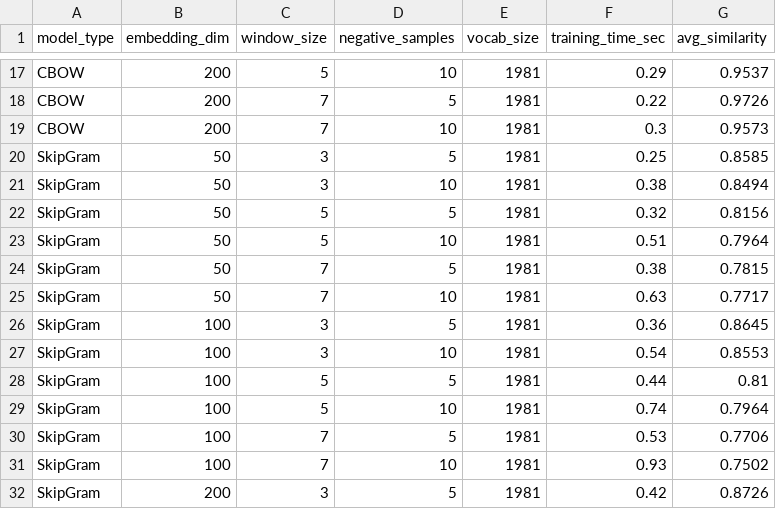
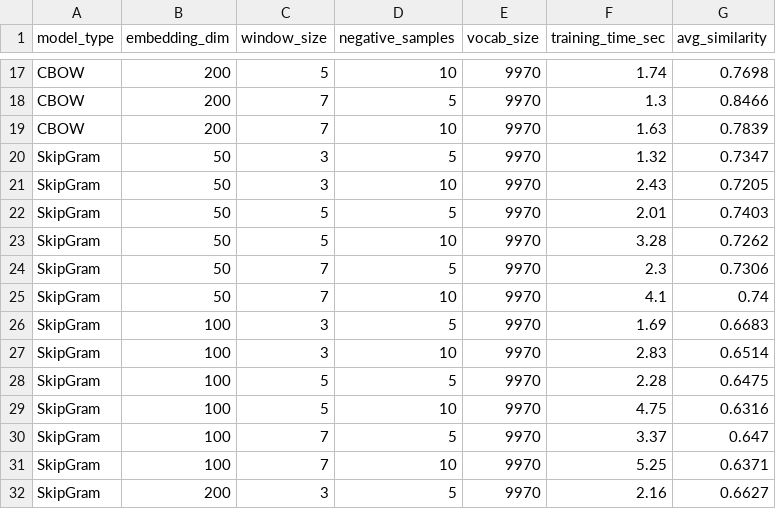
Before and after one commit to jateen321/NLP-2, a CSV file: problem1/experiment_results.csv, drawn as a sheet; only a part is shown, gaps mark what is left out; the diff covers the shown part only; the diff names each change by its address in the sheet, - before the commit and + after, or states it on an @@ line.

```diff
--- a/problem1/experiment_results.csv
+++ b/problem1/experiment_results.csv
-E17:E32 (vocab_size): 1981
+E17:E32 (vocab_size): 9970
-F17 (training_time_sec): 0.29
+F17 (training_time_sec): 1.74
-G17 (avg_similarity): 0.9537
+G17 (avg_similarity): 0.7698
-F18 (training_time_sec): 0.22
+F18 (training_time_sec): 1.3
-G18 (avg_similarity): 0.9726
+G18 (avg_similarity): 0.8466
-F19 (training_time_sec): 0.3
+F19 (training_time_sec): 1.63
-G19 (avg_similarity): 0.9573
+G19 (avg_similarity): 0.7839
-F20 (training_time_sec): 0.25
+F20 (training_time_sec): 1.32
-G20 (avg_similarity): 0.8585
+G20 (avg_similarity): 0.7347
-F21 (training_time_sec): 0.38
+F21 (training_time_sec): 2.43
-G21 (avg_similarity): 0.8494
+G21 (avg_similarity): 0.7205
-F22 (training_time_sec): 0.32
+F22 (training_time_sec): 2.01
-G22 (avg_similarity): 0.8156
+G22 (avg_similarity): 0.7403
-F23 (training_time_sec): 0.51
+F23 (training_time_sec): 3.28
-G23 (avg_similarity): 0.7964
+G23 (avg_similarity): 0.7262
-F24 (training_time_sec): 0.38
+F24 (training_time_sec): 2.3
-G24 (avg_similarity): 0.7815
+G24 (avg_similarity): 0.7306
-F25 (training_time_sec): 0.63
+F25 (training_time_sec): 4.1
-G25 (avg_similarity): 0.7717
+G25 (avg_similarity): 0.74
-F26 (training_time_sec): 0.36
+F26 (training_time_sec): 1.69
-G26 (avg_similarity): 0.8645
+G26 (avg_similarity): 0.6683
-F27 (training_time_sec): 0.54
+F27 (training_time_sec): 2.83
-G27 (avg_similarity): 0.8553
+G27 (avg_similarity): 0.6514
-F28 (training_time_sec): 0.44
+F28 (training_time_sec): 2.28
-G28 (avg_similarity): 0.81
+G28 (avg_similarity): 0.6475
-F29 (training_time_sec): 0.74
+F29 (training_time_sec): 4.75
-G29 (avg_similarity): 0.7964
+G29 (avg_similarity): 0.6316
-F30 (training_time_sec): 0.53
+F30 (training_time_sec): 3.37
-G30 (avg_similarity): 0.7706
+G30 (avg_similarity): 0.647
-F31 (training_time_sec): 0.93
+F31 (training_time_sec): 5.25
-G31 (avg_similarity): 0.7502
+G31 (avg_similarity): 0.6371
-F32 (training_time_sec): 0.42
+F32 (training_time_sec): 2.16
-G32 (avg_similarity): 0.8726
+G32 (avg_similarity): 0.6627
```
Also changed, not shown: 60 edited cells elsewhere in this file, 26 other files.
